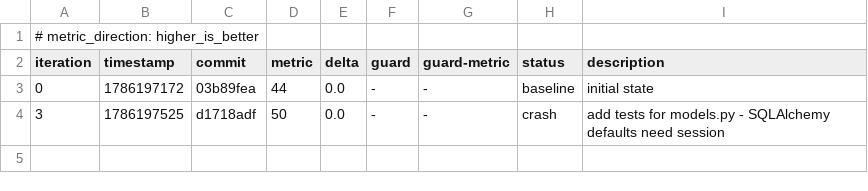
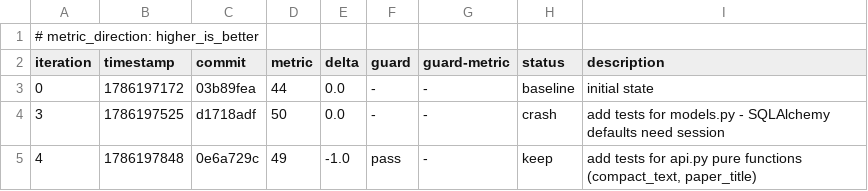
Before and after one commit to krishna3554/Research-paper-assistant, a TSV file: autoresearch/loop-260808-1922/results.tsv, drawn as a sheet; the diff names each change by its address in the sheet, - before the commit and + after, or states it on an @@ line.

```diff
--- a/autoresearch/loop-260808-1922/results.tsv
+++ b/autoresearch/loop-260808-1922/results.tsv
+row 5: 4 | 1786197848 | 0e6a729c | 49 | -1.0 | pass | - | keep | add tests for api.py pure functions (compact_text, paper_title)
```
Also changed, not shown: 2 other files.
